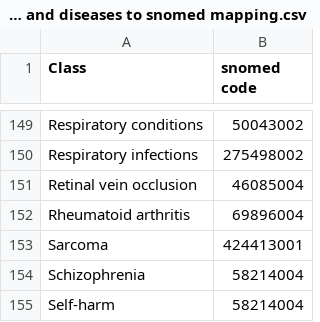
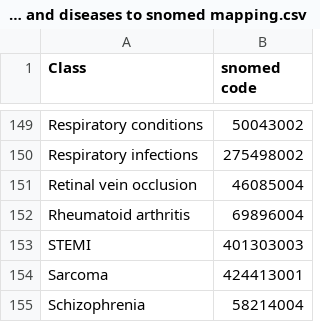
Before and after one commit to nice-digital/ontologies, a CSV file: skoscsv/Conditions and diseases to snomed mapping.csv, drawn as a sheet; only a part is shown, gaps mark what is left out; the shorter side is filled out with more unchanged rows.

```diff
--- a/skoscsv/Conditions and diseases to snomed mapping.csv
+++ b/skoscsv/Conditions and diseases to snomed mapping.csv
@@ -152,2 +152,3 @@ Retinal vein occlusion,46085004
 Rheumatoid arthritis,69896004
+STEMI,401303003
 Sarcoma,424413001
```
Also changed, not shown: skoscsv/Conditions and diseases synonyms.csv, skoscsv/Conditions and diseases.csv.
